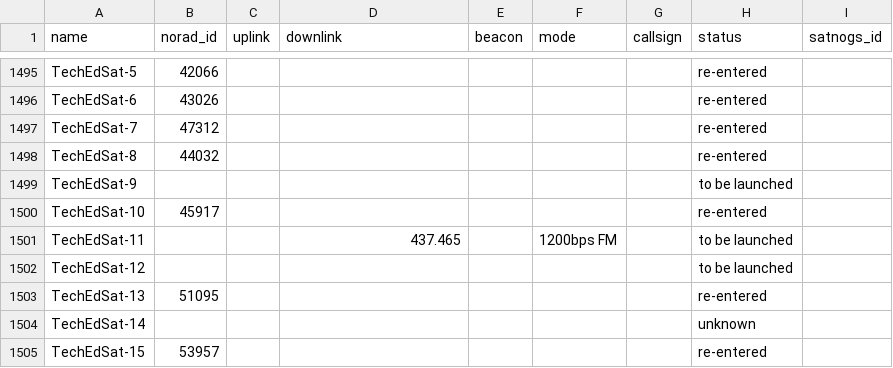
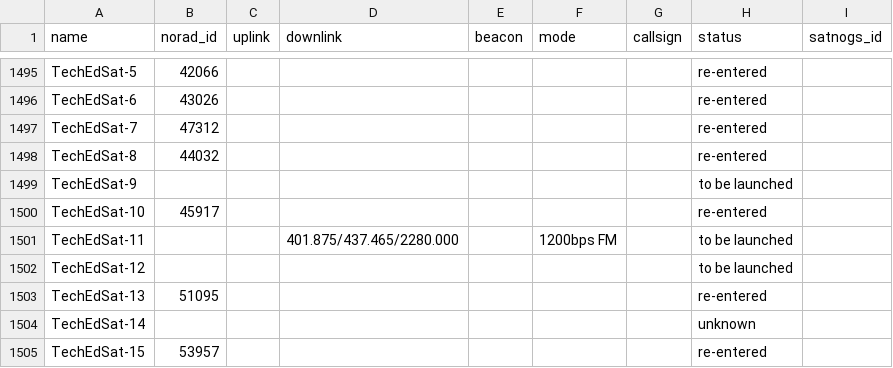
Before and after one commit to hyundotio/amateur-satellite-database, a CSV file: data/amsat-all-frequencies.csv, drawn as a sheet; only a part is shown, gaps mark what is left out.

```diff
--- a/data/amsat-all-frequencies.csv
+++ b/data/amsat-all-frequencies.csv
@@ -1500,3 +1500,3 @@ TechEdSat-9,,,,,,,to be launched,
 TechEdSat-10,45917,,,,,,re-entered,
-TechEdSat-11,,,437.465,,1200bps FM,,to be launched,
+TechEdSat-11,,,401.875/437.465/2280.000,,1200bps FM,,to be launched,
 TechEdSat-12,,,,,,,to be launched,
```
Also changed, not shown: 1 other file.
